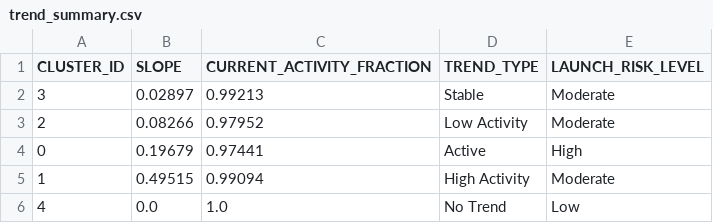
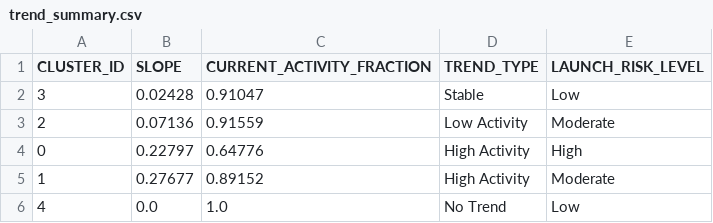
Before and after one commit to Sushrut2007/SpaceDebrisRadar.AI, a CSV file: data/outputs/trend_summary.csv, drawn as a sheet.

```diff
--- a/data/outputs/trend_summary.csv
+++ b/data/outputs/trend_summary.csv
@@ -1,6 +1,6 @@
 CLUSTER_ID,SLOPE,CURRENT_ACTIVITY_FRACTION,TREND_TYPE,LAUNCH_RISK_LEVEL
-3,0.02897,0.99213,Stable,Moderate
-2,0.08266,0.97952,Low Activity,Moderate
-0,0.19679,0.97441,Active,High
-1,0.49515,0.99094,High Activity,Moderate
+3,0.02428,0.91047,Stable,Low
+2,0.07136,0.91559,Low Activity,Moderate
+0,0.22797,0.64776,High Activity,High
+1,0.27677,0.89152,High Activity,Moderate
 4,0.0,1.0,No Trend,Low
```
Also changed, not shown: 5 other files.
